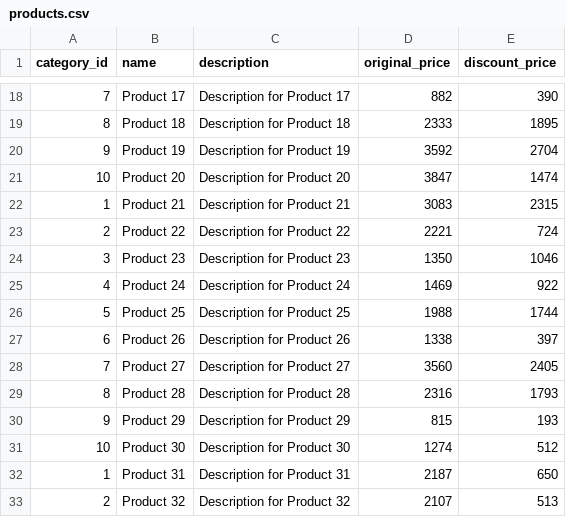
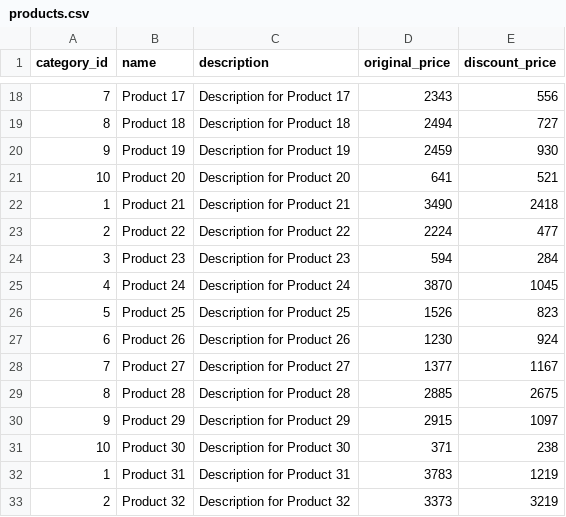
Before and after one commit to jasonluo07/node-ts-starter, a CSV file: data/products.csv, drawn as a sheet; only a part is shown, gaps mark what is left out; the diff covers the shown part only.

```diff
--- a/data/products.csv
+++ b/data/products.csv
@@ -18,16 +18,16 @@ category_id,name,description,original_price,discount_price
-7,Product 17,Description for Product 17,882,390
-8,Product 18,Description for Product 18,2333,1895
-9,Product 19,Description for Product 19,3592,2704
-10,Product 20,Description for Product 20,3847,1474
-1,Product 21,Description for Product 21,3083,2315
-2,Product 22,Description for Product 22,2221,724
-3,Product 23,Description for Product 23,1350,1046
-4,Product 24,Description for Product 24,1469,922
-5,Product 25,Description for Product 25,1988,1744
-6,Product 26,Description for Product 26,1338,397
-7,Product 27,Description for Product 27,3560,2405
-8,Product 28,Description for Product 28,2316,1793
-9,Product 29,Description for Product 29,815,193
-10,Product 30,Description for Product 30,1274,512
-1,Product 31,Description for Product 31,2187,650
-2,Product 32,Description for Product 32,2107,513
+7,Product 17,Description for Product 17,2343,556
+8,Product 18,Description for Product 18,2494,727
+9,Product 19,Description for Product 19,2459,930
+10,Product 20,Description for Product 20,641,521
+1,Product 21,Description for Product 21,3490,2418
+2,Product 22,Description for Product 22,2224,477
+3,Product 23,Description for Product 23,594,284
+4,Product 24,Description for Product 24,3870,1045
+5,Product 25,Description for Product 25,1526,823
+6,Product 26,Description for Product 26,1230,924
+7,Product 27,Description for Product 27,1377,1167
+8,Product 28,Description for Product 28,2885,2675
+9,Product 29,Description for Product 29,2915,1097
+10,Product 30,Description for Product 30,371,238
+1,Product 31,Description for Product 31,3783,1219
+2,Product 32,Description for Product 32,3373,3219
```
Also changed, not shown: 168 edited cells elsewhere in this file, data/users.csv, 4 other files.
